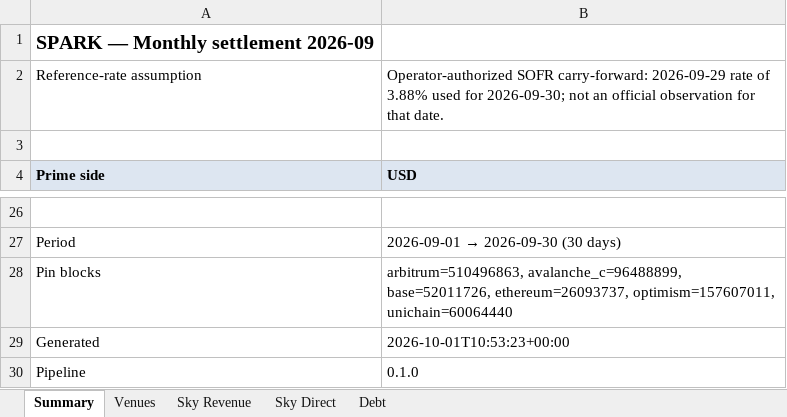
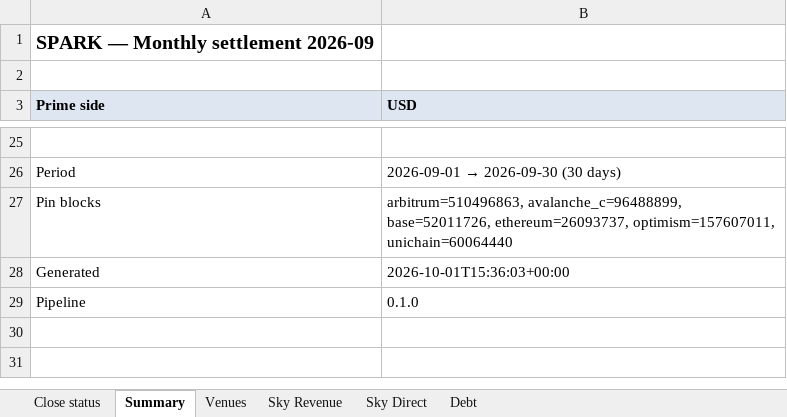
Before and after one commit to soterlabs/settlement-cycle, an Excel workbook: settlements/spark/2026-09/spark_settlement_september_2026.xlsx, sheet Summary, drawn as a sheet; only a part is shown, gaps mark what is left out; values as stored, in another font and other column widths than the file's, no borders; removed rows and columns are numbered as before the commit, all else as after; the diff names each change by its address in the sheet, - before the commit and + after, or states it on an @@ line.

```diff
--- a/settlements/spark/2026-09/spark_settlement_september_2026.xlsx (sheet Summary)
+++ b/settlements/spark/2026-09/spark_settlement_september_2026.xlsx (sheet Summary)
+sheet tab: Close status
-row 2: Reference-rate assumption | Operator-authorized SOFR carry-forward: 2026-09-29 rate of 3.88% used for 2026-09-30; not an official observation for that date.
-B28: 2026-10-01T10:53:23+00:00
+B28: 2026-10-01T15:36:03+00:00
```
Also changed, not shown: sheet Sky Revenue, sheet Debt, settlements/grove/2026-09/grove_settlement_september_2026.xlsx, 14 other files.
